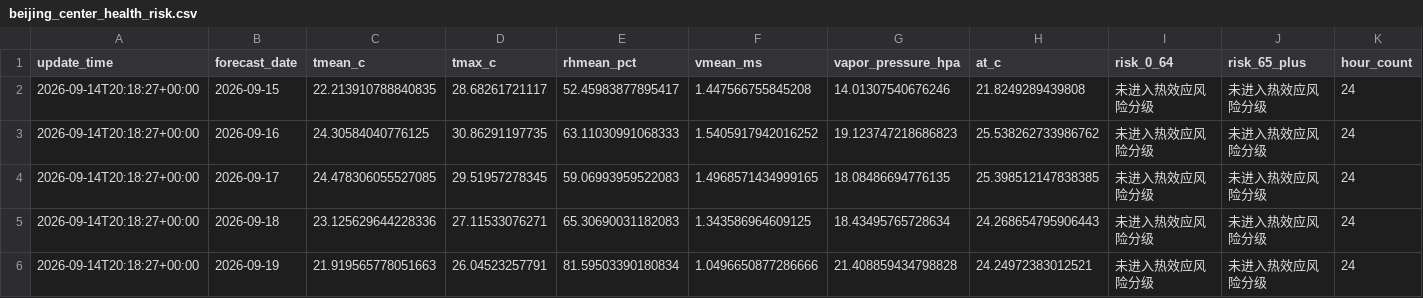
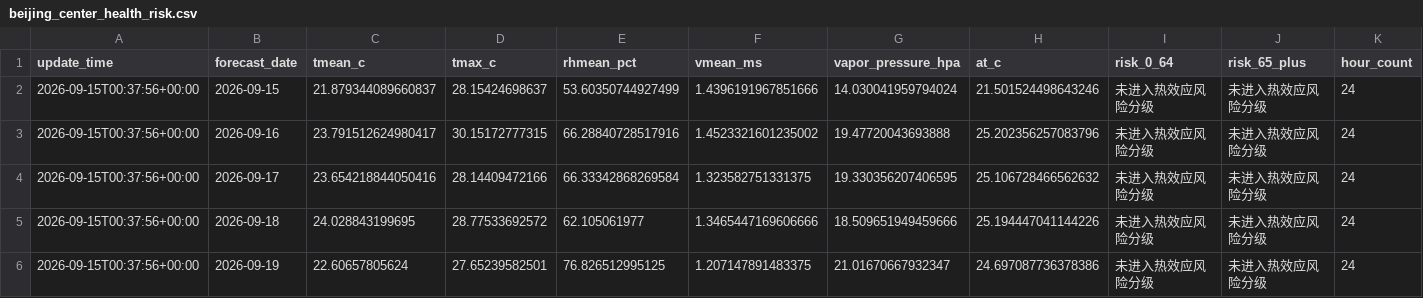
Before and after one commit to xiiiiiiiiiiier/beijing-heat-risk-forecast, a CSV file: data/processed/beijing_center_health_risk.csv, drawn as a sheet; only a part is shown; the diff covers the shown part only; the diff names each change by its address in the sheet, - before the commit and + after, or states it on an @@ line.

```diff
--- a/data/processed/beijing_center_health_risk.csv
+++ b/data/processed/beijing_center_health_risk.csv
-A2:A6 (update_time): 2026-09-14T20:18:27+00:00
+A2:A6 (update_time): 2026-09-15T00:37:56+00:00
-C2 (tmean_c): 22.213910788840835
+C2 (tmean_c): 21.879344089660837
-D2 (tmax_c): 28.68261721117
+D2 (tmax_c): 28.15424698637
-E2 (rhmean_pct): 52.45983877895417
+E2 (rhmean_pct): 53.60350744927499
-F2 (vmean_ms): 1.447566755845208
+F2 (vmean_ms): 1.4396191967851666
-G2 (vapor_pressure_hpa): 14.01307540676246
+G2 (vapor_pressure_hpa): 14.030041959794024
-H2 (at_c): 21.8249289439808
+H2 (at_c): 21.501524498643246
-C3 (tmean_c): 24.30584040776125
+C3 (tmean_c): 23.791512624980417
-D3 (tmax_c): 30.86291197735
+D3 (tmax_c): 30.15172777315
-E3 (rhmean_pct): 63.11030991068333
+E3 (rhmean_pct): 66.28840728517916
-F3 (vmean_ms): 1.5405917942016252
+F3 (vmean_ms): 1.4523321601235002
-G3 (vapor_pressure_hpa): 19.123747218686823
+G3 (vapor_pressure_hpa): 19.47720043693888
-H3 (at_c): 25.538262733986762
+H3 (at_c): 25.202356257083796
-C4 (tmean_c): 24.478306055527085
+C4 (tmean_c): 23.654218844050416
-D4 (tmax_c): 29.51957278345
+D4 (tmax_c): 28.14409472166
-E4 (rhmean_pct): 59.06993959522083
+E4 (rhmean_pct): 66.33342868269584
-F4 (vmean_ms): 1.4968571434999165
+F4 (vmean_ms): 1.323582751331375
-G4 (vapor_pressure_hpa): 18.08486694776135
+G4 (vapor_pressure_hpa): 19.330356207406595
-H4 (at_c): 25.398512147838385
+H4 (at_c): 25.106728466562632
-C5 (tmean_c): 23.125629644228336
+C5 (tmean_c): 24.028843199695
-D5 (tmax_c): 27.11533076271
+D5 (tmax_c): 28.77533692572
-E5 (rhmean_pct): 65.30690031182083
+E5 (rhmean_pct): 62.105061977
-F5 (vmean_ms): 1.343586964609125
+F5 (vmean_ms): 1.3465447169606666
-G5 (vapor_pressure_hpa): 18.43495765728634
+G5 (vapor_pressure_hpa): 18.509651949459666
-H5 (at_c): 24.268654795906443
+H5 (at_c): 25.194447041144226
-C6 (tmean_c): 21.919565778051663
+C6 (tmean_c): 22.60657805624
-D6 (tmax_c): 26.04523257791
+D6 (tmax_c): 27.65239582501
-E6 (rhmean_pct): 81.59503390180834
+E6 (rhmean_pct): 76.826512995125
-F6 (vmean_ms): 1.0496650877286666
+F6 (vmean_ms): 1.207147891483375
-G6 (vapor_pressure_hpa): 21.408859434798828
+G6 (vapor_pressure_hpa): 21.01670667932347
-H6 (at_c): 24.24972383012521
+H6 (at_c): 24.697087736378386
```
Also changed, not shown: 13 edited cells elsewhere in this file, data/current/beijing_center_forecast_daily.csv, data/current/beijing_center_forecast_hourly.csv.
